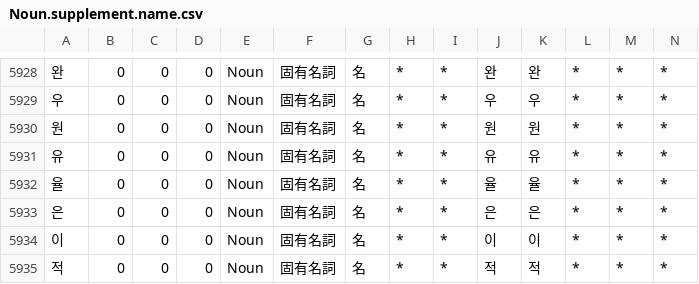
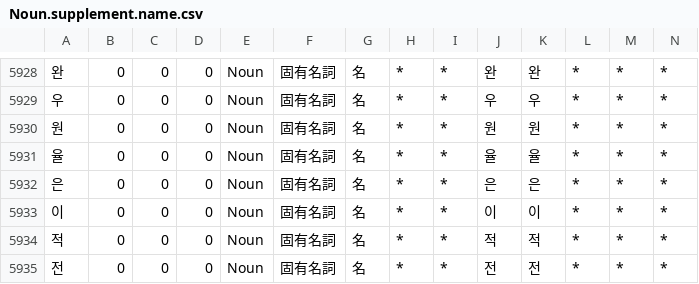
Before and after one commit to okikirmui/handic, a CSV file: seed/Noun.supplement.name.csv, drawn as a sheet; only a part is shown, gaps mark what is left out; the shorter side is filled out with more unchanged rows; rows hold the shown columns only; the diff names each change by its address in the sheet, - before the commit and + after, or states it on an @@ line.

```diff
--- a/seed/Noun.supplement.name.csv
+++ b/seed/Noun.supplement.name.csv
-row 5931: 유 | 0 | 0 | 0 | Noun | 固有名詞 | 名 | * | * | 유 | 유 | * | * | *
```
Also changed, not shown: 1 other file.
